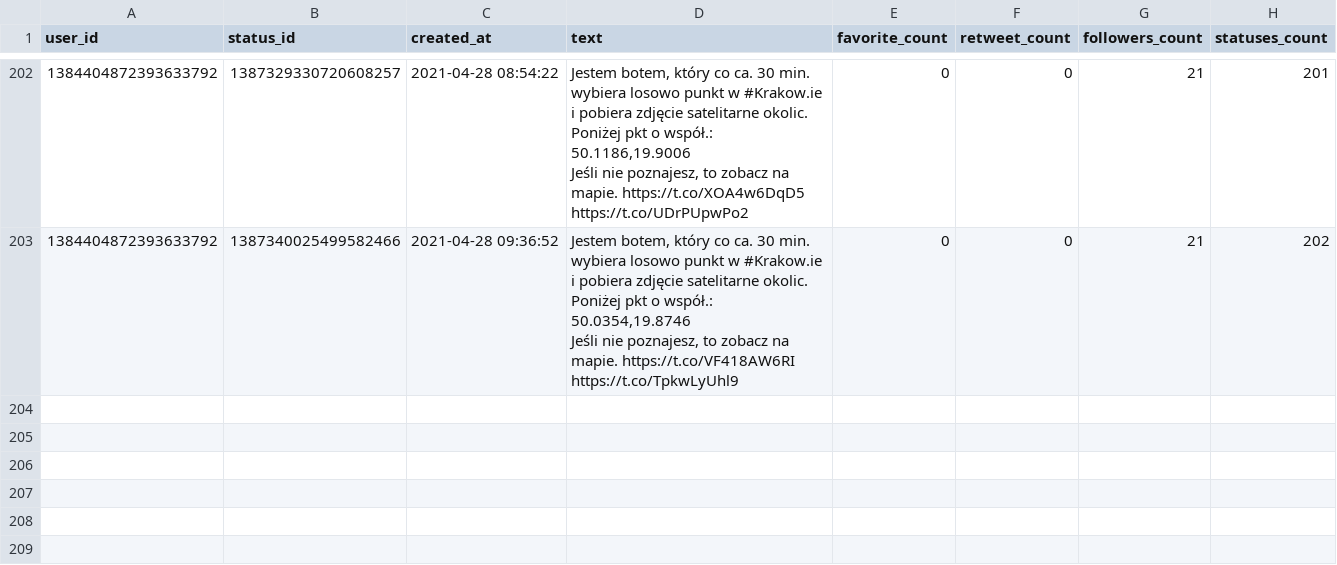
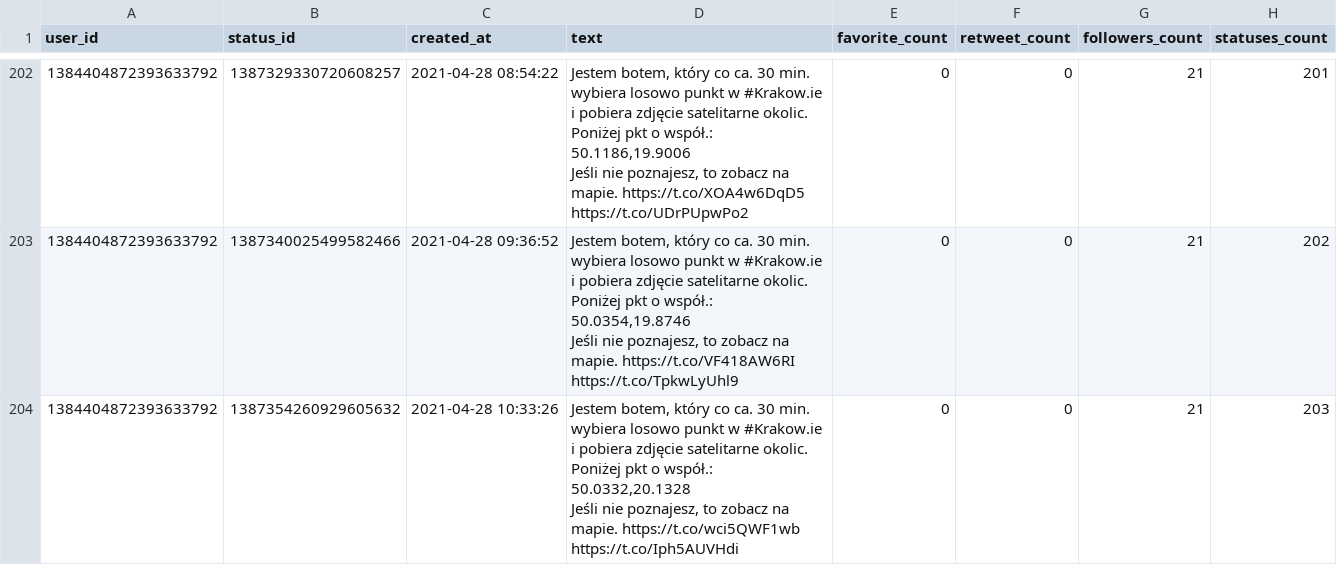
Before and after one commit to sms1962/BotKrakow, a CSV file: data/archiwum_twitow.csv, drawn as a sheet; only a part is shown, gaps mark what is left out.

Commit message:
Zapisanie nowych twitow

```diff
--- a/data/archiwum_twitow.csv
+++ b/data/archiwum_twitow.csv
@@ -405 +405,3 @@ Jeśli nie poznajesz, to zobacz na mapie. https://t.co/XOA4w6DqD5 https://t.co/U
 Jeśli nie poznajesz, to zobacz na mapie. https://t.co/VF418AW6RI https://t.co/TpkwLyUhl9",0,0,21,202
+1384404872393633792,1387354260929605632,2021-04-28 10:33:26,"Jestem botem, który co ca. 30 min. wybiera losowo punkt w #Krakow.ie i pobiera zdjęcie satelitarne okolic. Poniżej pkt o współ.: 50.0332,20.1328
+Jeśli nie poznajesz, to zobacz na mapie. https://t.co/wci5QWF1wb https://t.co/Iph5AUVHdi",0,0,21,203
```
